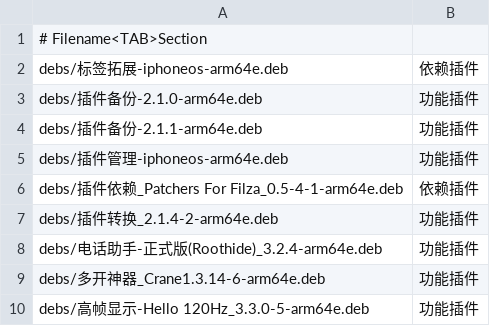
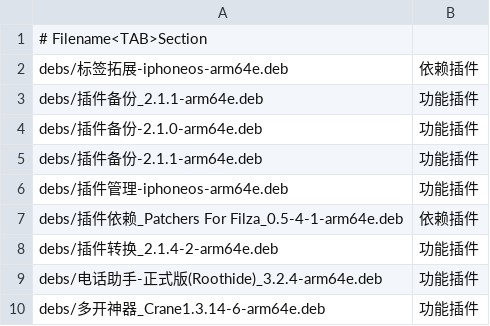
Before and after one commit to 154328106/repo, a TSV file: config/sections.tsv, drawn as a sheet; only a part is shown; the shorter side is filled out with more unchanged rows.

Commit message:
Add 插件备份_2.1.1-arm64e

```diff
--- a/config/sections.tsv
+++ b/config/sections.tsv
@@ -2,2 +2,3 @@
 debs/标签拓展-iphoneos-arm64e.deb	依赖插件
+debs/插件备份_2.1.1-arm64e.deb	功能插件
 debs/插件备份-2.1.0-arm64e.deb	功能插件
```
Also changed, not shown: 1 other file.
